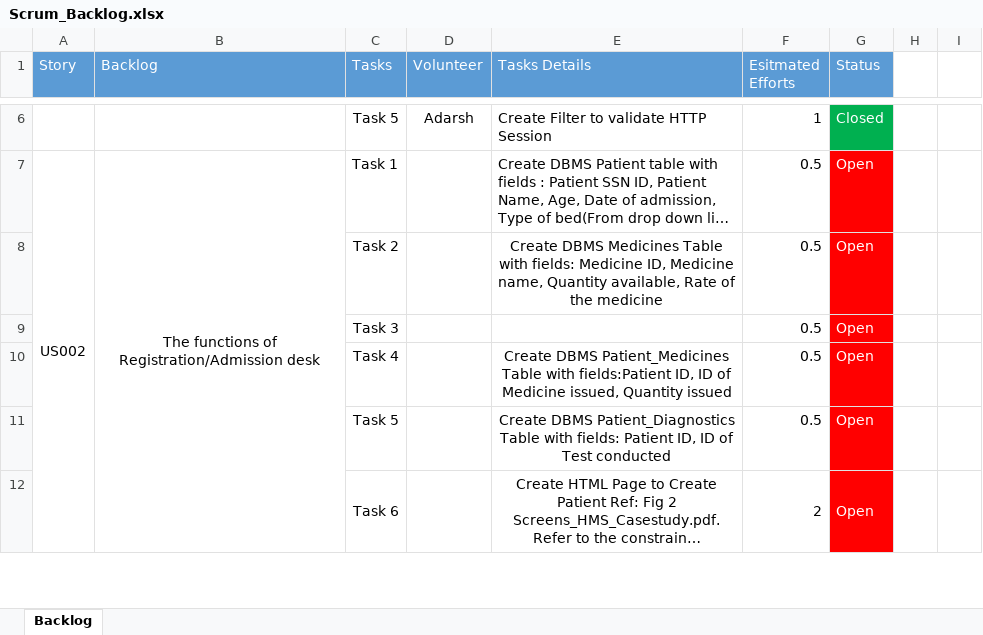
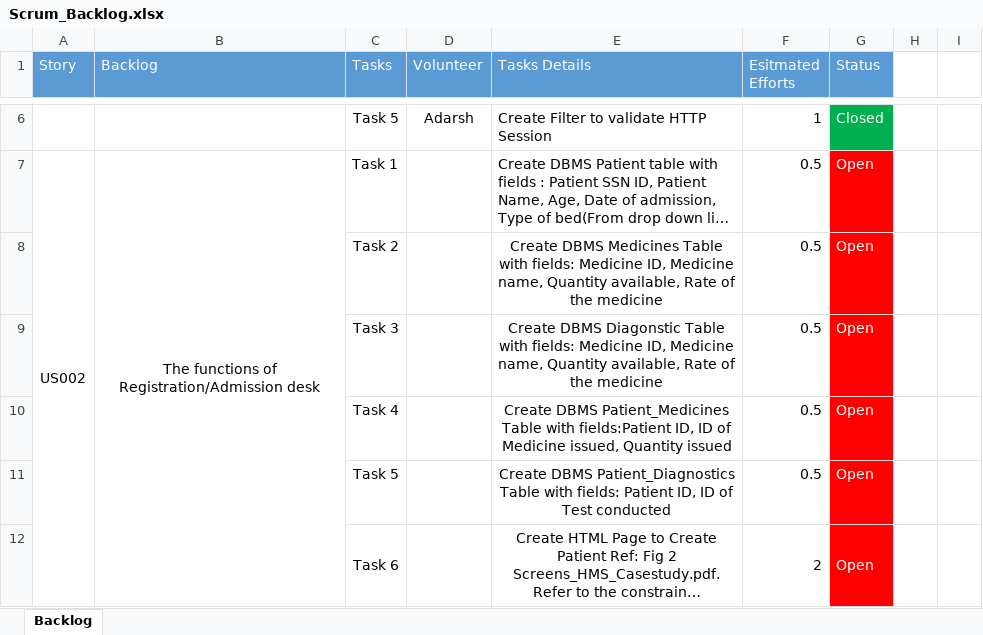
Before and after one commit to AdarshShah/Hospital-Management-System, an Excel workbook: Scrum_Backlog.xlsx, sheet Backlog, drawn as a sheet; only a part is shown, gaps mark what is left out; long unchanged cells end in …; values as stored, in another font and other column widths than the file's, no borders; the diff names each change by its address in the sheet, - before the commit and + after, or states it on an @@ line.

```diff
--- a/Scrum_Backlog.xlsx (sheet Backlog)
+++ b/Scrum_Backlog.xlsx (sheet Backlog)
-E9 (Tasks Details): (empty)
+E9 (Tasks Details): Create DBMS Diagonstic Table with fields: Medicine ID, Medicine name, Quantity available, Rate of the medicine
```
Also changed, not shown: 2 other files.
